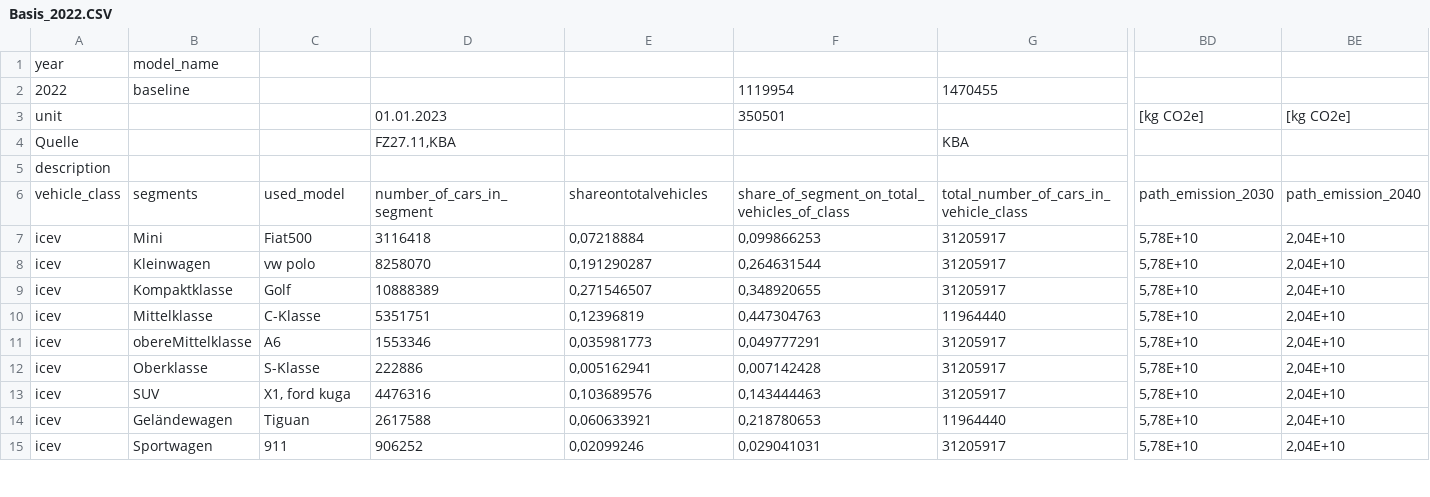
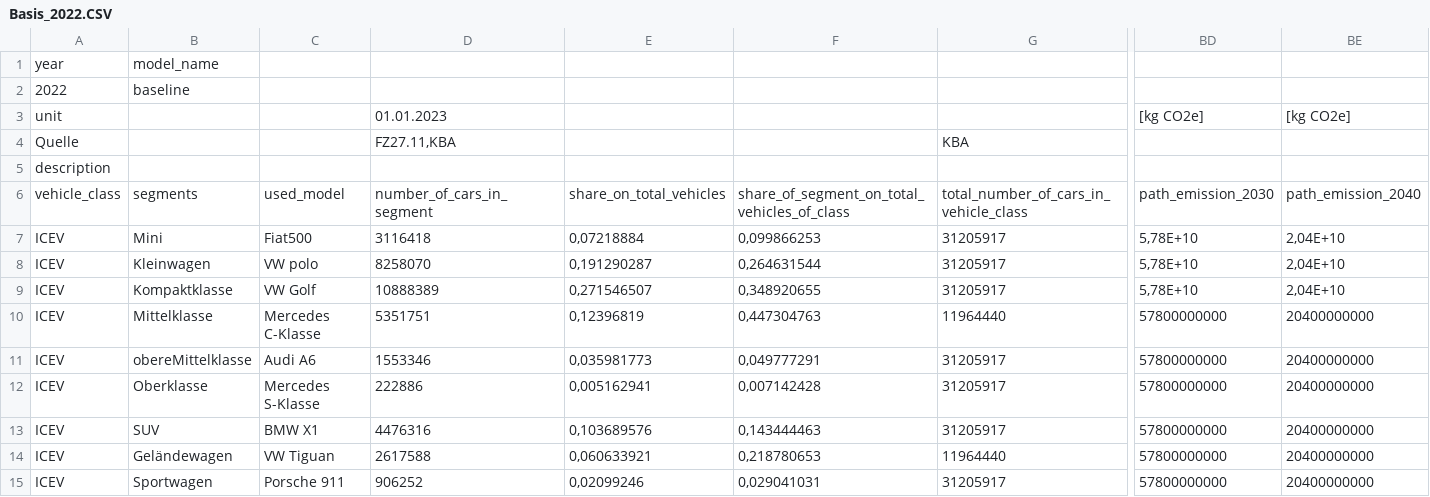
Before and after one commit to Nici-L/plotly_uebung, a CSV file: source/assets/data/Basis_2022.CSV, drawn as a sheet; only a part is shown, gaps mark what is left out; the diff covers the shown part only; the diff names each change by its address in the sheet, - before the commit and + after, or states it on an @@ line.

```diff
--- a/source/assets/data/Basis_2022.CSV
+++ b/source/assets/data/Basis_2022.CSV
-F2: 1119954
+F2: (empty)
-G2: 1470455
+G2: (empty)
-F3: 350501
+F3: (empty)
-E6: shareontotalvehicles
+E6: share_on_total_vehicles
-A7:A15: icev
+A7:A15: ICEV
-C8: vw polo
+C8: VW polo
-C9: Golf
+C9: VW Golf
-C10: C-Klasse
+C10: Mercedes C-Klasse
-BD10:BD15: 5,78E+10
+BD10:BD15: 57800000000
-BE10:BE15: 2,04E+10
+BE10:BE15: 20400000000
-C11: A6
+C11: Audi A6
-C12: S-Klasse
+C12: Mercedes S-Klasse
-C13: X1, ford kuga
+C13: BMW X1
-C14: Tiguan
+C14: VW Tiguan
-C15: 911
+C15: Porsche 911
```
Also changed, not shown: 112 edited cells elsewhere in this file, source/assets/data/Referenzpfad_2030.CSV, source/assets/data/Referenzpfad_2045.CSV, 14 other files.
